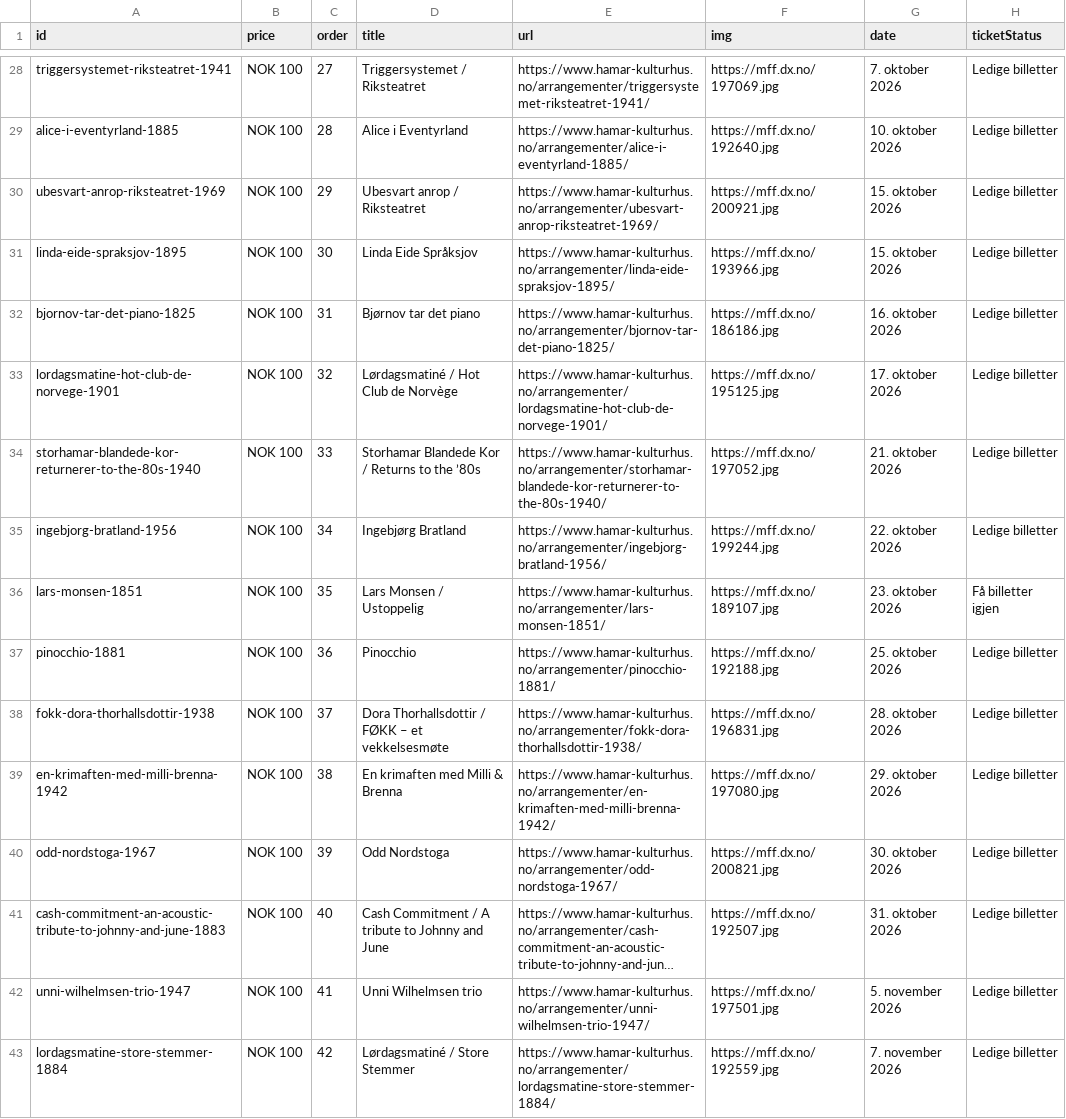
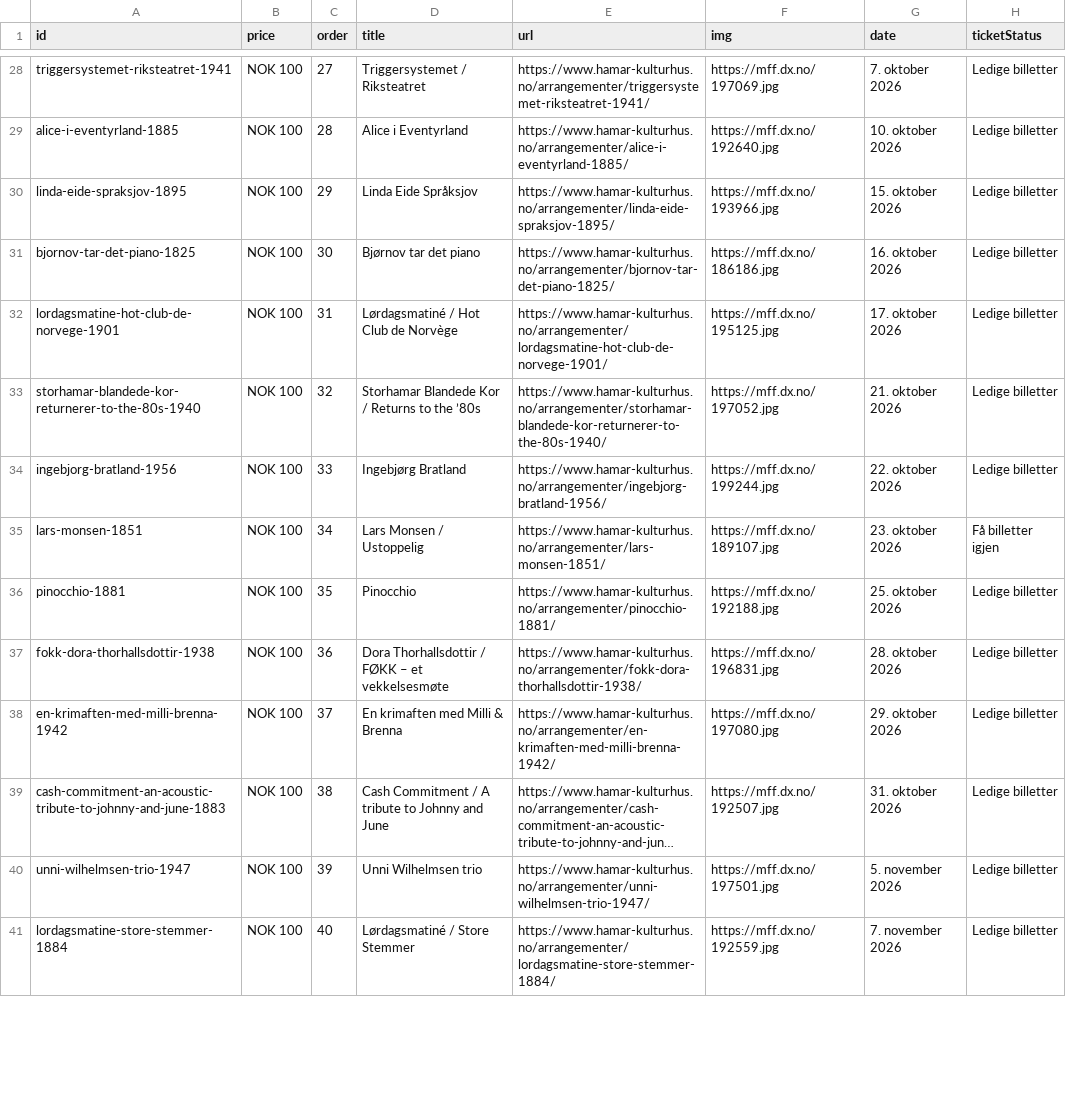
Before and after one commit to opmthomassen/hamar, a CSV file: meta.csv, drawn as a sheet; only a part is shown, gaps mark what is left out; long unchanged cells end in …; removed rows and columns are numbered as before the commit, all else as after; the diff covers the shown part only; the diff names each change by its address in the sheet, - before the commit and + after, or states it on an @@ line.

```diff
--- a/meta.csv
+++ b/meta.csv
-row 30: ubesvart-anrop-riksteatret-1969 | NOK 100 | 29 | Ubesvart anrop / Riksteatret | https://www.hamar-kulturhus.no/arrangementer/ubesvart-anrop-riksteatret-1969/ | https://mff.dx.no/200921.jpg | 15. oktober 2026 | Ledige billetter
-C30 (order): 30
+C30 (order): 29
-C31 (order): 31
+C31 (order): 30
-C32 (order): 32
+C32 (order): 31
-C33 (order): 33
+C33 (order): 32
-C34 (order): 34
+C34 (order): 33
-C35 (order): 35
+C35 (order): 34
-C36 (order): 36
+C36 (order): 35
-C37 (order): 37
+C37 (order): 36
-C38 (order): 38
+C38 (order): 37
-row 40: odd-nordstoga-1967 | NOK 100 | 39 | Odd Nordstoga | https://www.hamar-kulturhus.no/arrangementer/odd-nordstoga-1967/ | https://mff.dx.no/200821.jpg | 30. oktober 2026 | Ledige billetter
-C39 (order): 40
+C39 (order): 38
-C40 (order): 41
+C40 (order): 39
-C41 (order): 42
+C41 (order): 40
```
Also changed, not shown: 22 edited cells elsewhere in this file, google.csv.
